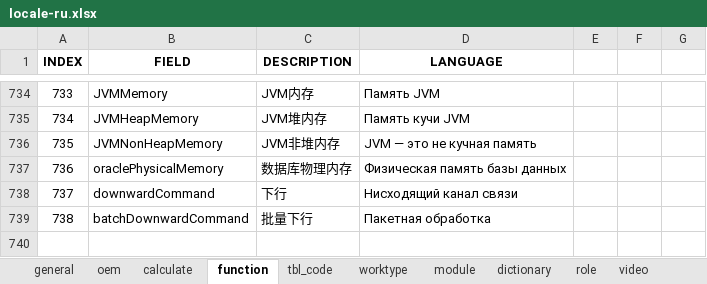
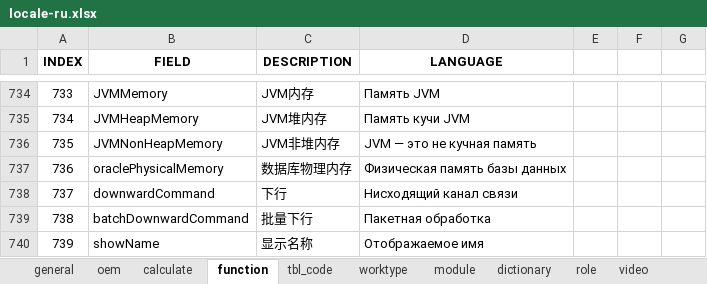
Before and after one commit to cosog/ap, an Excel workbook: WebRoot/oem/cnpc/locale/locale-ru.xlsx, sheet function, drawn as a sheet; only a part is shown, gaps mark what is left out; values as stored, in another font and other column widths than the file's, no borders; the diff names each change by its address in the sheet, - before the commit and + after, or states it on an @@ line.

Commit message:
Switch quantity data display adjustment

```diff
--- a/WebRoot/oem/cnpc/locale/locale-ru.xlsx (sheet function)
+++ b/WebRoot/oem/cnpc/locale/locale-ru.xlsx (sheet function)
+row 740: 739 | showName | 显示名称 | Отображаемое имя
```
Also changed, not shown: WebRoot/oem/cnpc/locale/locale-en.xlsx, WebRoot/oem/cnpc/locale/locale-zh_CN.xlsx, 12 other files.
